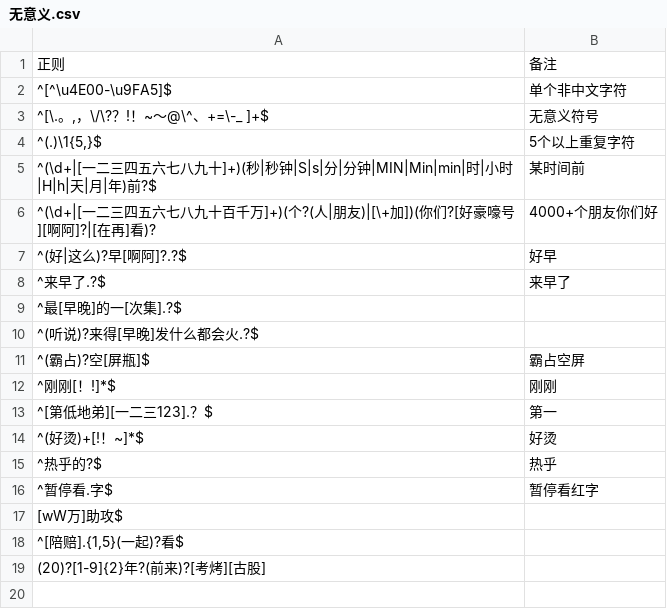
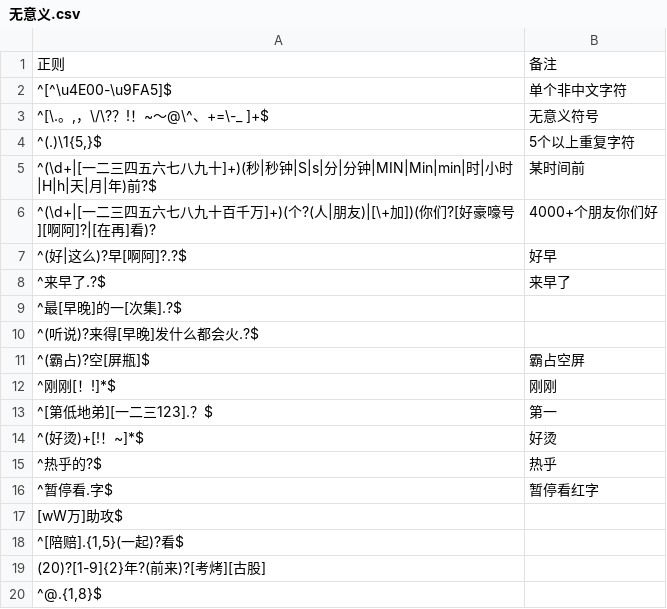
Before and after one commit to Griklit/Bilibili-Block-Word-Regex, a CSV file: Regex/无意义.csv, drawn as a sheet.

Commit message:
@xxx

```diff
--- a/Regex/无意义.csv
+++ b/Regex/无意义.csv
@@ -19 +19,2 @@
 "(20)?[1-9]{2}年?(前来)?[考烤][古股]",
+"^@.{1,8}$",
```
